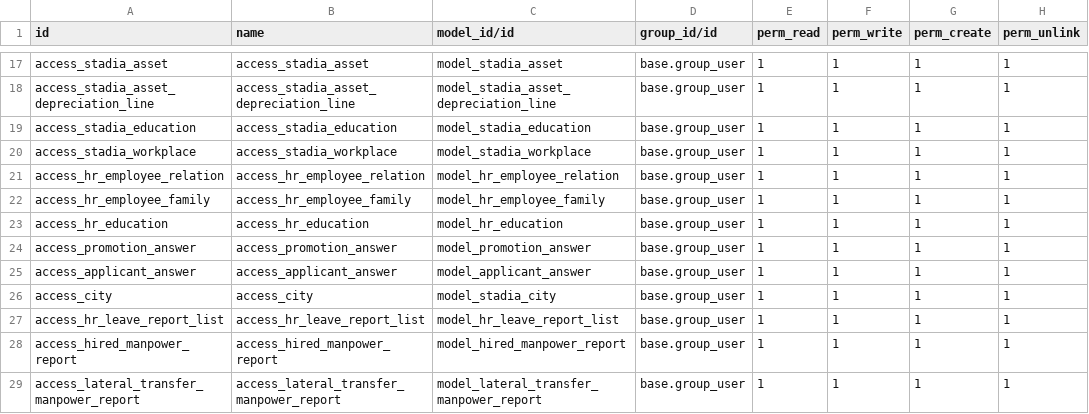
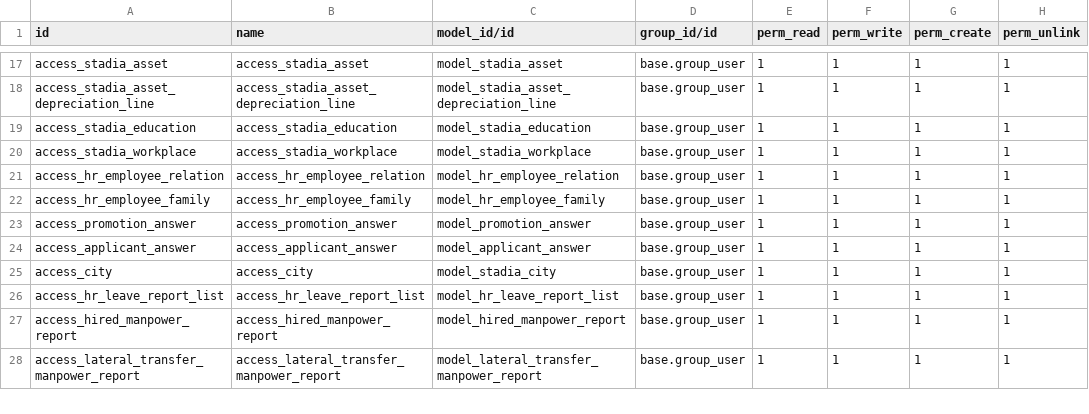
Before and after one commit to Simonbelete/odoo-modules, a CSV file: stadia/security/ir.model.access.csv, drawn as a sheet; only a part is shown, gaps mark what is left out.

```diff
--- a/stadia/security/ir.model.access.csv
+++ b/stadia/security/ir.model.access.csv
@@ -22,3 +22,2 @@ access_hr_employee_relation,access_hr_employee_relation,model_hr_employee_relati
 access_hr_employee_family,access_hr_employee_family,model_hr_employee_family,base.group_user,1,1,1,1
-access_hr_education,access_hr_education,model_hr_education,base.group_user,1,1,1,1
 access_promotion_answer,access_promotion_answer,model_promotion_answer,base.group_user,1,1,1,1
```
Also changed, not shown: 7 other files.
